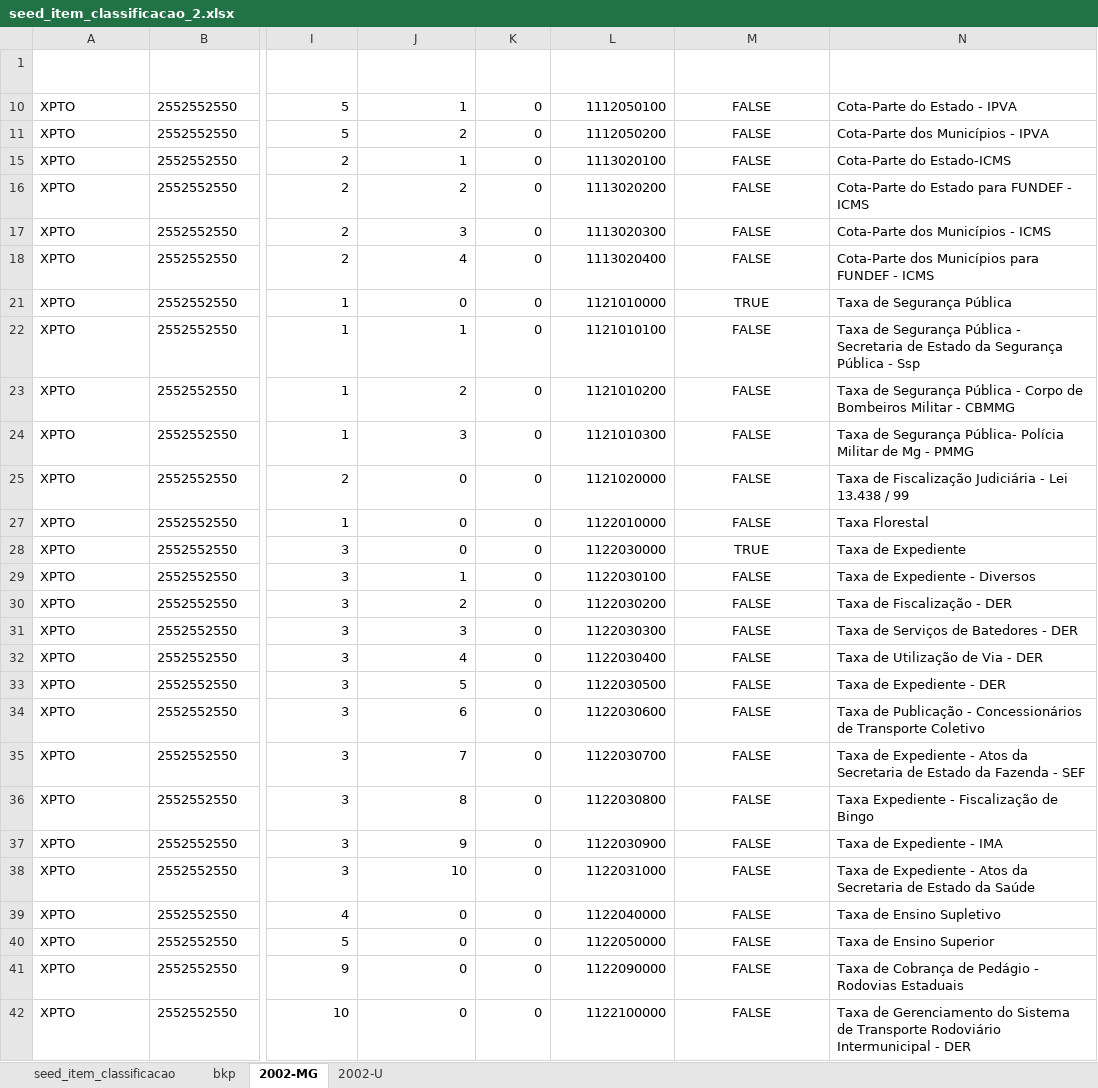
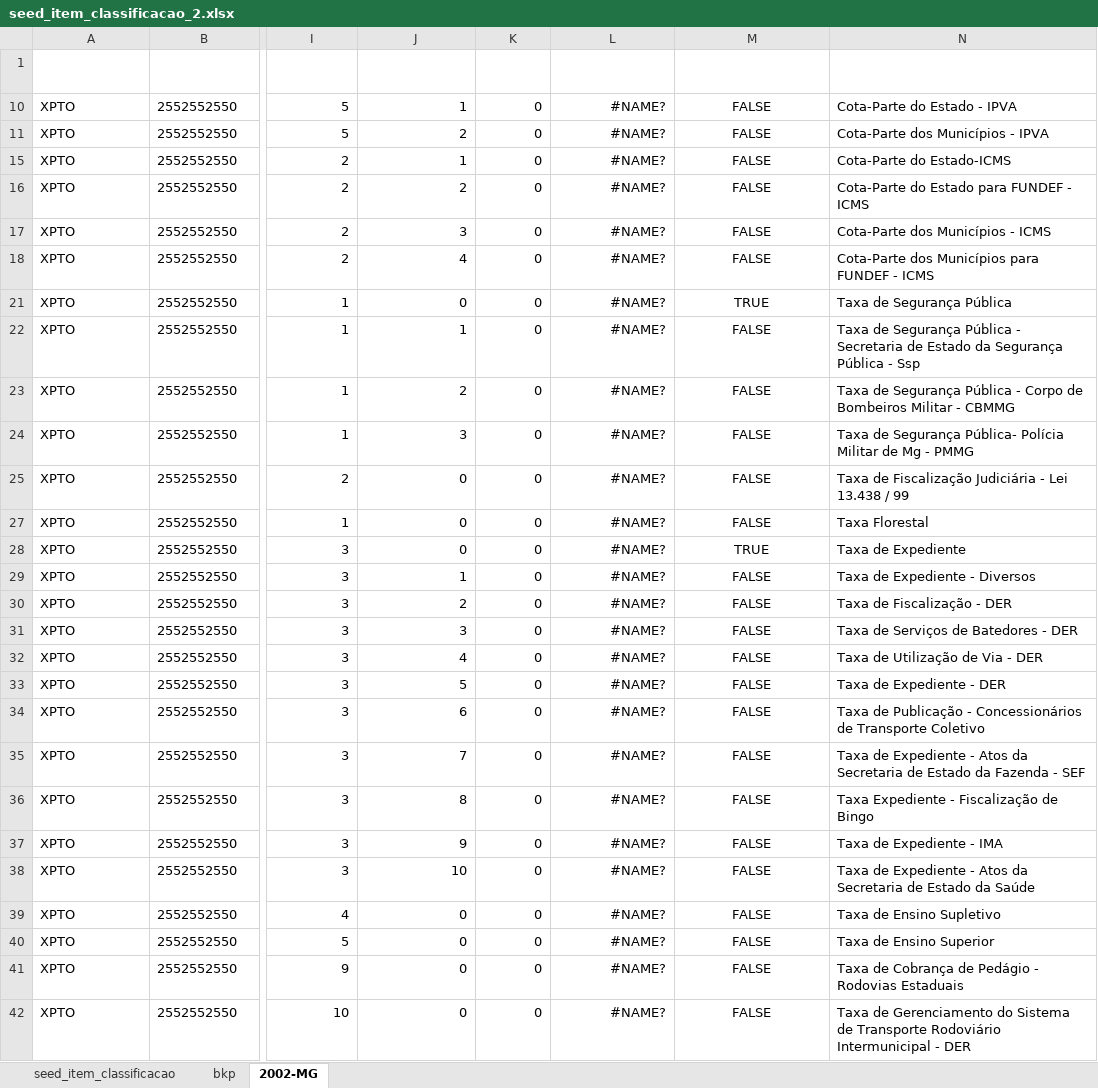
Before and after one commit to splor-mg/classificador-receita, an Excel workbook: docs/assets/seed_item_classificacao_2.xlsx, sheet 2002-MG, drawn as a sheet; only a part is shown, gaps mark what is left out; values as stored, in another font and other column widths than the file's, no borders; table styles not drawn; the diff covers the shown part only; the diff names each change by its address in the sheet, - before the commit and + after, or states it on an @@ line.

```diff
--- a/docs/assets/seed_item_classificacao_2.xlsx (sheet 2002-MG)
+++ b/docs/assets/seed_item_classificacao_2.xlsx (sheet 2002-MG)
-sheet tab: 2002-U
-L10 (ANO_EXERCICIO): 1112050100
+L10 (ANO_EXERCICIO): #NAME?
-L11 (ANO_EXERCICIO): 1112050200
+L11 (ANO_EXERCICIO): #NAME?
-L15 (ANO_EXERCICIO): 1113020100
+L15 (ANO_EXERCICIO): #NAME?
-L16 (ANO_EXERCICIO): 1113020200
+L16 (ANO_EXERCICIO): #NAME?
-L17 (ANO_EXERCICIO): 1113020300
+L17 (ANO_EXERCICIO): #NAME?
-L18 (ANO_EXERCICIO): 1113020400
+L18 (ANO_EXERCICIO): #NAME?
-L21 (ANO_EXERCICIO): 1121010000
+L21 (ANO_EXERCICIO): #NAME?
-L22 (ANO_EXERCICIO): 1121010100
+L22 (ANO_EXERCICIO): #NAME?
-L23 (ANO_EXERCICIO): 1121010200
+L23 (ANO_EXERCICIO): #NAME?
-L24 (ANO_EXERCICIO): 1121010300
+L24 (ANO_EXERCICIO): #NAME?
-L25 (ANO_EXERCICIO): 1121020000
+L25 (ANO_EXERCICIO): #NAME?
-L27 (ANO_EXERCICIO): 1122010000
+L27 (ANO_EXERCICIO): #NAME?
-L28 (ANO_EXERCICIO): 1122030000
+L28 (ANO_EXERCICIO): #NAME?
-L29 (ANO_EXERCICIO): 1122030100
+L29 (ANO_EXERCICIO): #NAME?
-L30 (ANO_EXERCICIO): 1122030200
+L30 (ANO_EXERCICIO): #NAME?
-L31 (ANO_EXERCICIO): 1122030300
+L31 (ANO_EXERCICIO): #NAME?
-L32 (ANO_EXERCICIO): 1122030400
+L32 (ANO_EXERCICIO): #NAME?
-L33 (ANO_EXERCICIO): 1122030500
+L33 (ANO_EXERCICIO): #NAME?
-L34 (ANO_EXERCICIO): 1122030600
+L34 (ANO_EXERCICIO): #NAME?
-L35 (ANO_EXERCICIO): 1122030700
+L35 (ANO_EXERCICIO): #NAME?
-L36 (ANO_EXERCICIO): 1122030800
+L36 (ANO_EXERCICIO): #NAME?
-L37 (ANO_EXERCICIO): 1122030900
+L37 (ANO_EXERCICIO): #NAME?
-L38 (ANO_EXERCICIO): 1122031000
+L38 (ANO_EXERCICIO): #NAME?
-L39 (ANO_EXERCICIO): 1122040000
+L39 (ANO_EXERCICIO): #NAME?
-L40 (ANO_EXERCICIO): 1122050000
+L40 (ANO_EXERCICIO): #NAME?
-L41 (ANO_EXERCICIO): 1122090000
+L41 (ANO_EXERCICIO): #NAME?
-L42 (ANO_EXERCICIO): 1122100000
+L42 (ANO_EXERCICIO): #NAME?
```
Also changed, not shown: 615 edited cells elsewhere in this sheet, sheet seed_item_classificacao, formulas that keep their value, hidden cells, 1 other file.
